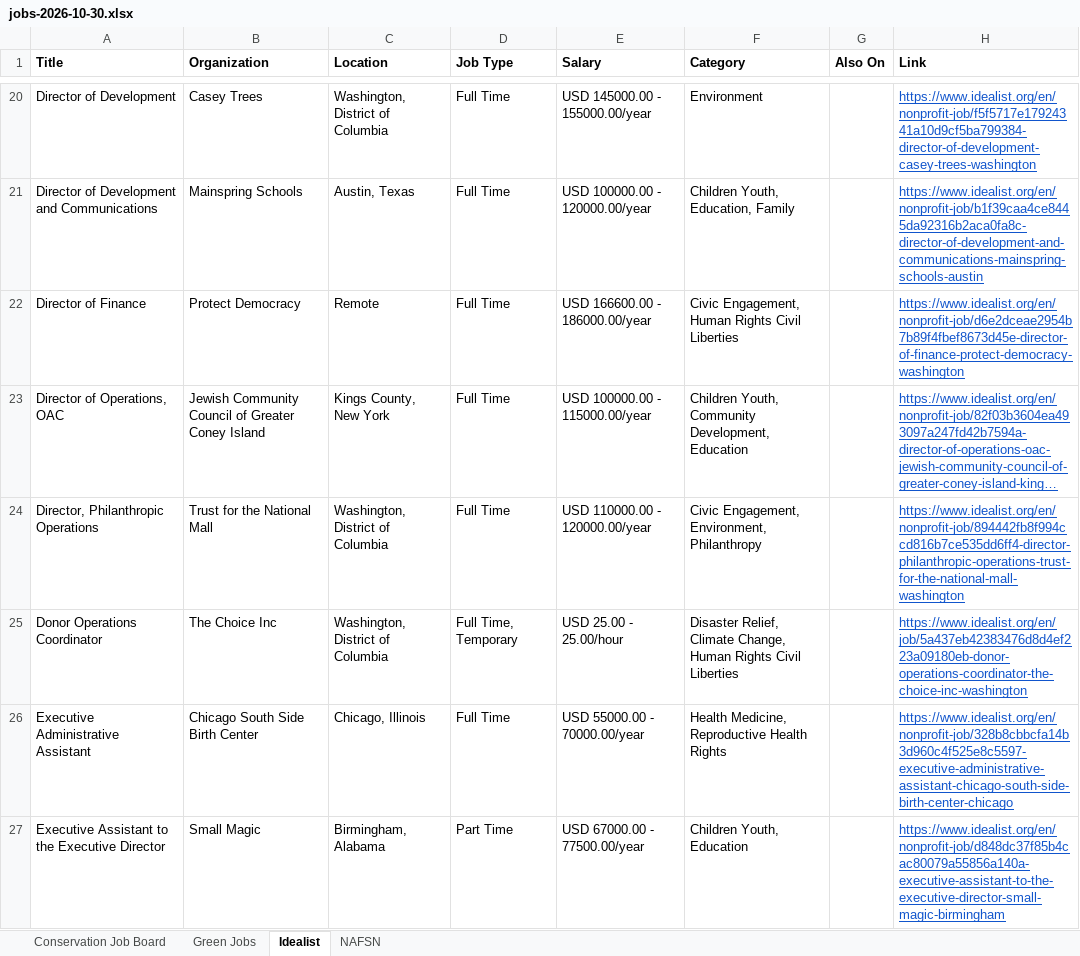
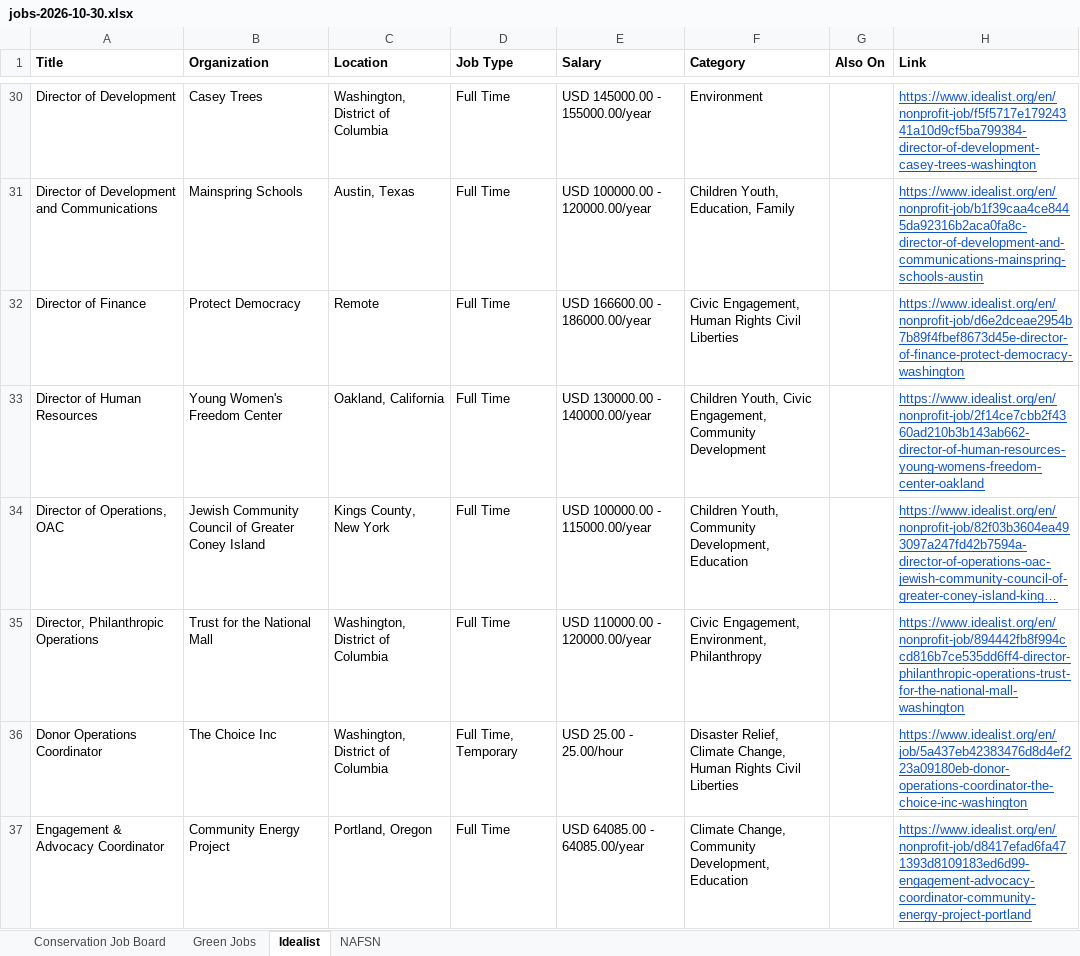
Before and after one commit to dchandarana07/jobs-digest, an Excel workbook: docs/xlsx/jobs-2026-10-30.xlsx, sheet Idealist, drawn as a sheet; only a part is shown, gaps mark what is left out; the shorter side is filled out with more unchanged rows; long unchanged cells end in …; values as stored, in another font and other column widths than the file's, no borders; the diff covers the shown part only; the diff names each change by its address in the sheet, - before the commit and + after, or states it on an @@ line.

```diff
--- a/docs/xlsx/jobs-2026-10-30.xlsx (sheet Idealist)
+++ b/docs/xlsx/jobs-2026-10-30.xlsx (sheet Idealist)
+row 33: Director of Human Resources | Young Women's Freedom Center | Oakland, California | Full Time | USD 130000.00 - 140000.00/year | Children Youth, Civic Engagement, Community Development |  | https://www.idealist.org/en/nonprofit-job/2f14ce7cbb2f4360ad210b3b143ab662-director-of-human-resources-young-womens-freedom-center-oakland
+row 37: Engagement & Advocacy Coordinator | Community Energy Project | Portland, Oregon | Full Time | USD 64085.00 - 64085.00/year | Climate Change, Community Development, Education |  | https://www.idealist.org/en/nonprofit-job/d8417efad6fa471393d8109183ed6d99-engagement-advocacy-coordinator-community-energy-project-portland
```
Also changed, not shown: 29 added rows elsewhere in this sheet, 4 other files.
